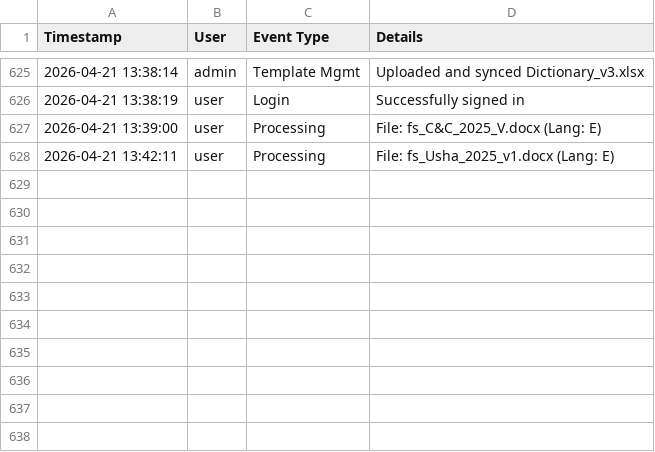
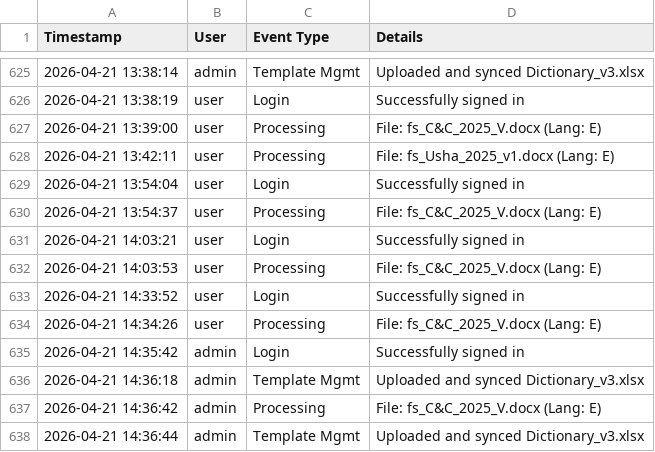
Before and after one commit to mauphuong979-bot/Translation_Tool_Github_V1, a CSV file: usage_log.csv, drawn as a sheet; only a part is shown, gaps mark what is left out; the diff names each change by its address in the sheet, - before the commit and + after, or states it on an @@ line.

```diff
--- a/usage_log.csv
+++ b/usage_log.csv
+row 629: 2026-04-21 13:54:04 | user | Login | Successfully signed in
+row 630: 2026-04-21 13:54:37 | user | Processing | File: fs_C&C_2025_V.docx (Lang: E)
+row 631: 2026-04-21 14:03:21 | user | Login | Successfully signed in
+row 632: 2026-04-21 14:03:53 | user | Processing | File: fs_C&C_2025_V.docx (Lang: E)
+row 633: 2026-04-21 14:33:52 | user | Login | Successfully signed in
+row 634: 2026-04-21 14:34:26 | user | Processing | File: fs_C&C_2025_V.docx (Lang: E)
+row 635: 2026-04-21 14:35:42 | admin | Login | Successfully signed in
+row 636: 2026-04-21 14:36:18 | admin | Template Mgmt | Uploaded and synced Dictionary_v3.xlsx
+row 637: 2026-04-21 14:36:42 | admin | Processing | File: fs_C&C_2025_V.docx (Lang: E)
+row 638: 2026-04-21 14:36:44 | admin | Template Mgmt | Uploaded and synced Dictionary_v3.xlsx
```
Also changed, not shown: 1 other file.
